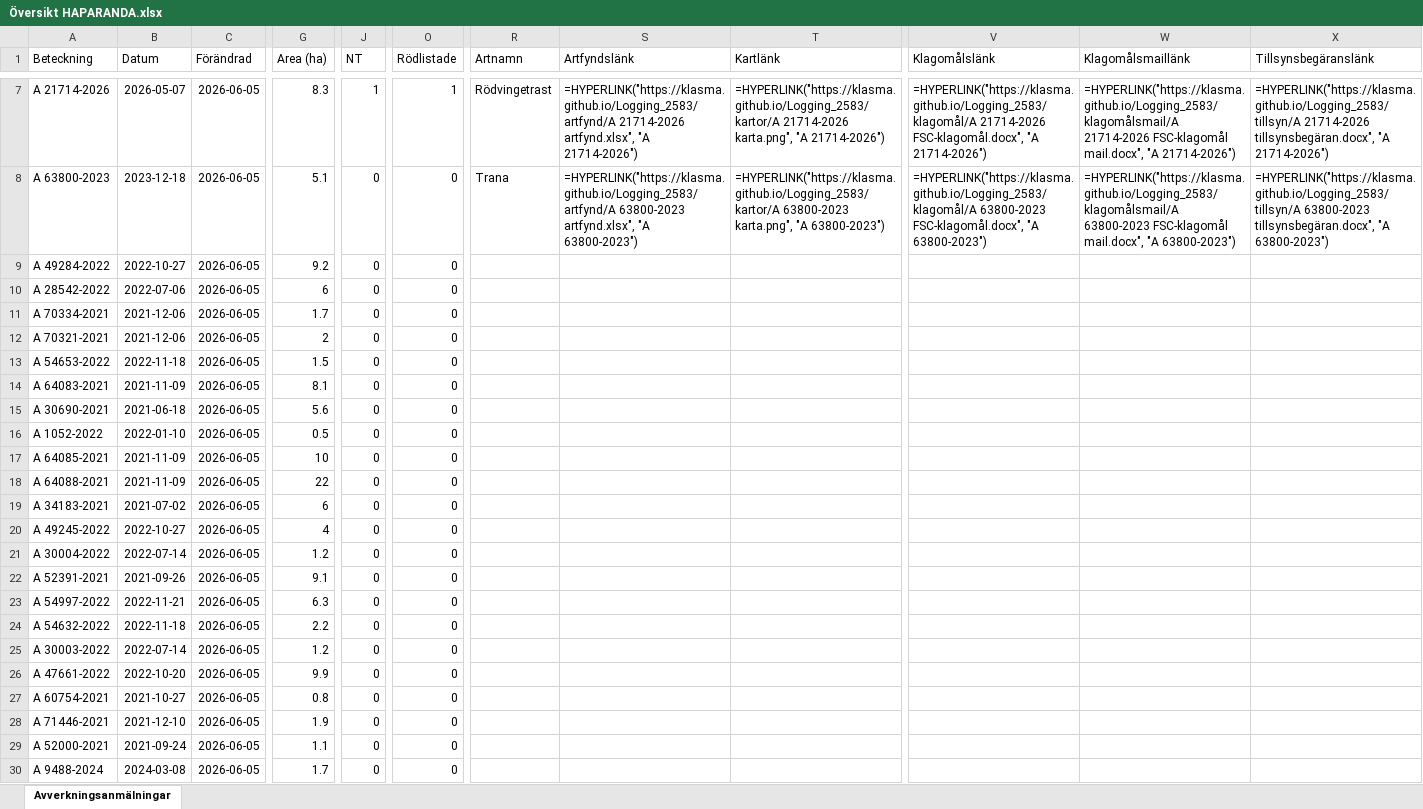
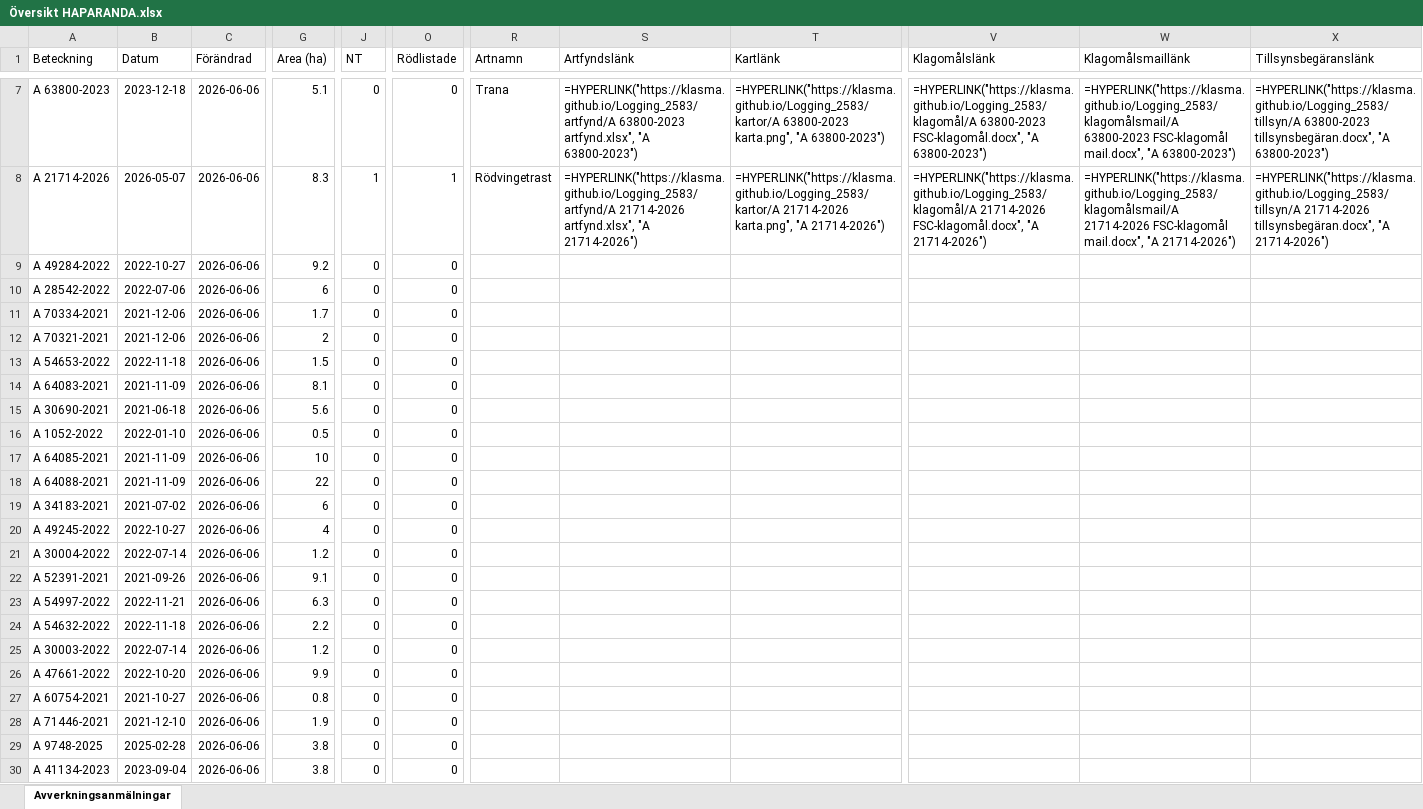
Before and after one commit to klasma/Logging_2583, an Excel workbook: Översikt HAPARANDA.xlsx, sheet Avverkningsanmälningar, drawn as a sheet; only a part is shown, gaps mark what is left out; values as stored, in another font and other column widths than the file's, no borders; formulas without a stored value are shown as written; the diff covers the shown part only; the diff names each change by its address in the sheet, - before the commit and + after, or states it on an @@ line.

```diff
--- a/Översikt HAPARANDA.xlsx (sheet Avverkningsanmälningar)
+++ b/Översikt HAPARANDA.xlsx (sheet Avverkningsanmälningar)
-A7 (Beteckning): A 21714-2026
+A7 (Beteckning): A 63800-2023
-B7 (Datum): 2026-05-07
+B7 (Datum): 2023-12-18
-C7:C30 (Förändrad): 2026-06-05
+C7:C30 (Förändrad): 2026-06-06
-G7 (Area (ha)): 8.3
+G7 (Area (ha)): 5.1
-J7 (NT): 1
+J7 (NT): 0
-O7 (Rödlistade): 1
+O7 (Rödlistade): 0
-R7 (Artnamn): Rödvingetrast
+R7 (Artnamn): Trana
-S7 (Artfyndslänk): =HYPERLINK("https://klasma.github.io/Logging_2583/artfynd/A 21714-2026 artfynd.xlsx", "A 21714-2026")
+S7 (Artfyndslänk): =HYPERLINK("https://klasma.github.io/Logging_2583/artfynd/A 63800-2023 artfynd.xlsx", "A 63800-2023")
-T7 (Kartlänk): =HYPERLINK("https://klasma.github.io/Logging_2583/kartor/A 21714-2026 karta.png", "A 21714-2026")
+T7 (Kartlänk): =HYPERLINK("https://klasma.github.io/Logging_2583/kartor/A 63800-2023 karta.png", "A 63800-2023")
-V7 (Klagomålslänk): =HYPERLINK("https://klasma.github.io/Logging_2583/klagomål/A 21714-2026 FSC-klagomål.docx", "A 21714-2026")
+V7 (Klagomålslänk): =HYPERLINK("https://klasma.github.io/Logging_2583/klagomål/A 63800-2023 FSC-klagomål.docx", "A 63800-2023")
-W7 (Klagomålsmaillänk): =HYPERLINK("https://klasma.github.io/Logging_2583/klagomålsmail/A 21714-2026 FSC-klagomål mail.docx", "A 21714-2026")
+W7 (Klagomålsmaillänk): =HYPERLINK("https://klasma.github.io/Logging_2583/klagomålsmail/A 63800-2023 FSC-klagomål mail.docx", "A 63800-2023")
-X7 (Tillsynsbegäranslänk): =HYPERLINK("https://klasma.github.io/Logging_2583/tillsyn/A 21714-2026 tillsynsbegäran.docx", "A 21714-2026")
+X7 (Tillsynsbegäranslänk): =HYPERLINK("https://klasma.github.io/Logging_2583/tillsyn/A 63800-2023 tillsynsbegäran.docx", "A 63800-2023")
-A8 (Beteckning): A 63800-2023
+A8 (Beteckning): A 21714-2026
-B8 (Datum): 2023-12-18
+B8 (Datum): 2026-05-07
-G8 (Area (ha)): 5.1
+G8 (Area (ha)): 8.3
-J8 (NT): 0
+J8 (NT): 1
-O8 (Rödlistade): 0
+O8 (Rödlistade): 1
-R8 (Artnamn): Trana
+R8 (Artnamn): Rödvingetrast
-S8 (Artfyndslänk): =HYPERLINK("https://klasma.github.io/Logging_2583/artfynd/A 63800-2023 artfynd.xlsx", "A 63800-2023")
+S8 (Artfyndslänk): =HYPERLINK("https://klasma.github.io/Logging_2583/artfynd/A 21714-2026 artfynd.xlsx", "A 21714-2026")
-T8 (Kartlänk): =HYPERLINK("https://klasma.github.io/Logging_2583/kartor/A 63800-2023 karta.png", "A 63800-2023")
+T8 (Kartlänk): =HYPERLINK("https://klasma.github.io/Logging_2583/kartor/A 21714-2026 karta.png", "A 21714-2026")
-V8 (Klagomålslänk): =HYPERLINK("https://klasma.github.io/Logging_2583/klagomål/A 63800-2023 FSC-klagomål.docx", "A 63800-2023")
+V8 (Klagomålslänk): =HYPERLINK("https://klasma.github.io/Logging_2583/klagomål/A 21714-2026 FSC-klagomål.docx", "A 21714-2026")
-W8 (Klagomålsmaillänk): =HYPERLINK("https://klasma.github.io/Logging_2583/klagomålsmail/A 63800-2023 FSC-klagomål mail.docx", "A 63800-2023")
+W8 (Klagomålsmaillänk): =HYPERLINK("https://klasma.github.io/Logging_2583/klagomålsmail/A 21714-2026 FSC-klagomål mail.docx", "A 21714-2026")
-X8 (Tillsynsbegäranslänk): =HYPERLINK("https://klasma.github.io/Logging_2583/tillsyn/A 63800-2023 tillsynsbegäran.docx", "A 63800-2023")
+X8 (Tillsynsbegäranslänk): =HYPERLINK("https://klasma.github.io/Logging_2583/tillsyn/A 21714-2026 tillsynsbegäran.docx", "A 21714-2026")
-A29 (Beteckning): A 52000-2021
+A29 (Beteckning): A 9748-2025
-B29 (Datum): 2021-09-24
+B29 (Datum): 2025-02-28
-G29 (Area (ha)): 1.1
+G29 (Area (ha)): 3.8
-A30 (Beteckning): A 9488-2024
+A30 (Beteckning): A 41134-2023
-B30 (Datum): 2024-03-08
+B30 (Datum): 2023-09-04
-G30 (Area (ha)): 1.7
+G30 (Area (ha)): 3.8
```
Also changed, not shown: 792 edited cells elsewhere in this sheet, artfynd/A 1855-2025 artfynd.xlsx, artfynd/A 21714-2026 artfynd.xlsx, 37 other files.
